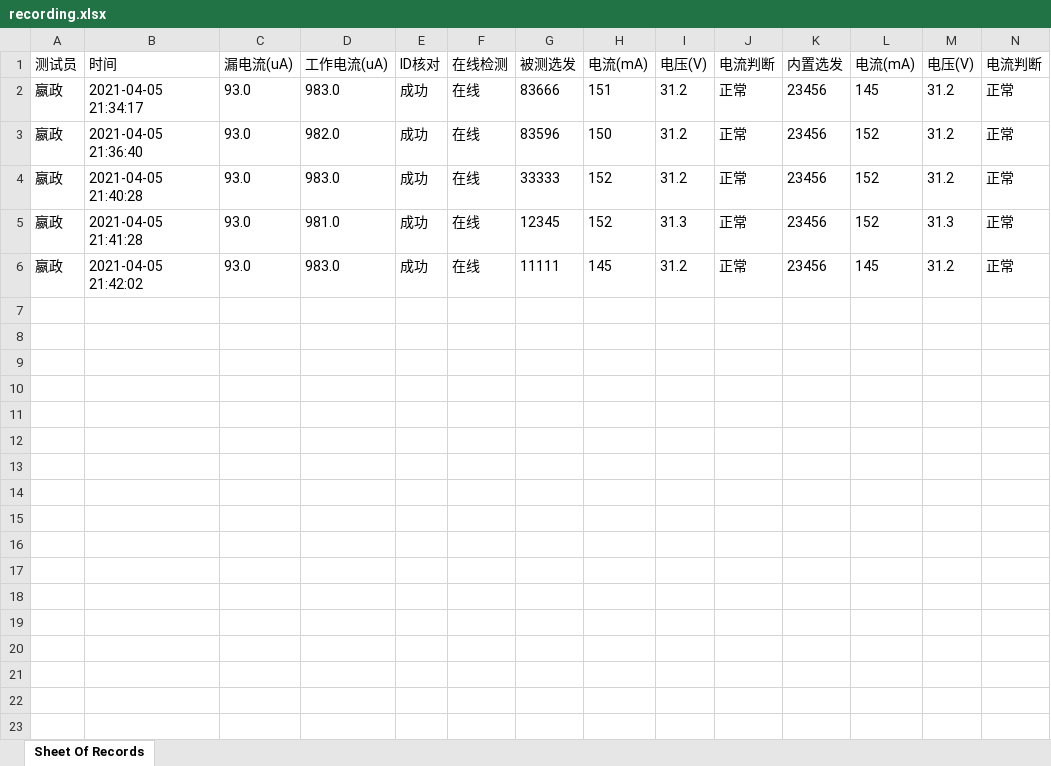
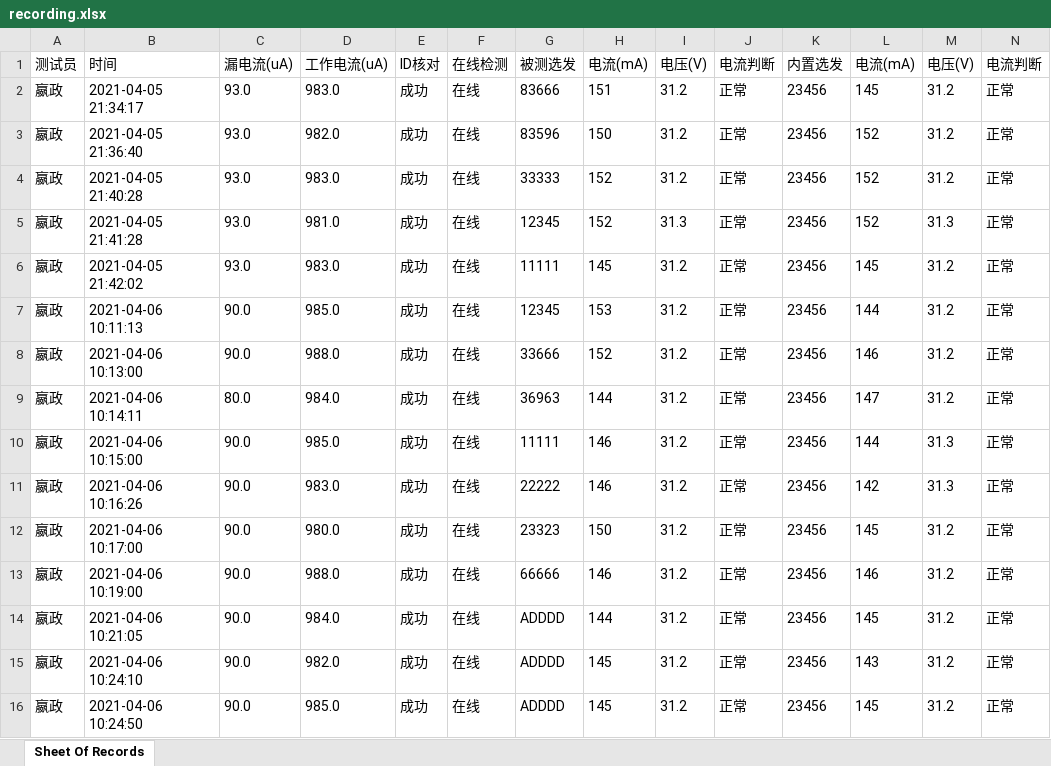
Before and after one commit to LeeGingko/Terminal, an Excel workbook: recording.xlsx, sheet Sheet Of Records, drawn as a sheet; only a part is shown; values as stored, in another font and other column widths than the file's, no borders; rows hold the shown columns only; the diff names each change by its address in the sheet, - before the commit and + after, or states it on an @@ line.

```diff
--- a/recording.xlsx (sheet Sheet Of Records)
+++ b/recording.xlsx (sheet Sheet Of Records)
+row 7: 嬴政 | 2021-04-06 10:11:13 | 90.0 | 985.0 | 成功 | 在线 | 12345 | 153 | 31.2 | 正常 | 23456 | 144 | 31.2 | 正常
+row 8: 嬴政 | 2021-04-06 10:13:00 | 90.0 | 988.0 | 成功 | 在线 | 33666 | 152 | 31.2 | 正常 | 23456 | 146 | 31.2 | 正常
+row 9: 嬴政 | 2021-04-06 10:14:11 | 80.0 | 984.0 | 成功 | 在线 | 36963 | 144 | 31.2 | 正常 | 23456 | 147 | 31.2 | 正常
+row 10: 嬴政 | 2021-04-06 10:15:00 | 90.0 | 985.0 | 成功 | 在线 | 11111 | 146 | 31.2 | 正常 | 23456 | 144 | 31.3 | 正常
+row 11: 嬴政 | 2021-04-06 10:16:26 | 90.0 | 983.0 | 成功 | 在线 | 22222 | 146 | 31.2 | 正常 | 23456 | 142 | 31.3 | 正常
+row 12: 嬴政 | 2021-04-06 10:17:00 | 90.0 | 980.0 | 成功 | 在线 | 23323 | 150 | 31.2 | 正常 | 23456 | 145 | 31.2 | 正常
+row 13: 嬴政 | 2021-04-06 10:19:00 | 90.0 | 988.0 | 成功 | 在线 | 66666 | 146 | 31.2 | 正常 | 23456 | 146 | 31.2 | 正常
+row 14: 嬴政 | 2021-04-06 10:21:05 | 90.0 | 984.0 | 成功 | 在线 | ADDDD | 144 | 31.2 | 正常 | 23456 | 145 | 31.2 | 正常
+row 15: 嬴政 | 2021-04-06 10:24:10 | 90.0 | 982.0 | 成功 | 在线 | ADDDD | 145 | 31.2 | 正常 | 23456 | 143 | 31.2 | 正常
+row 16: 嬴政 | 2021-04-06 10:24:50 | 90.0 | 985.0 | 成功 | 在线 | ADDDD | 145 | 31.2 | 正常 | 23456 | 145 | 31.2 | 正常
```
Also changed, not shown: 4 other files.
